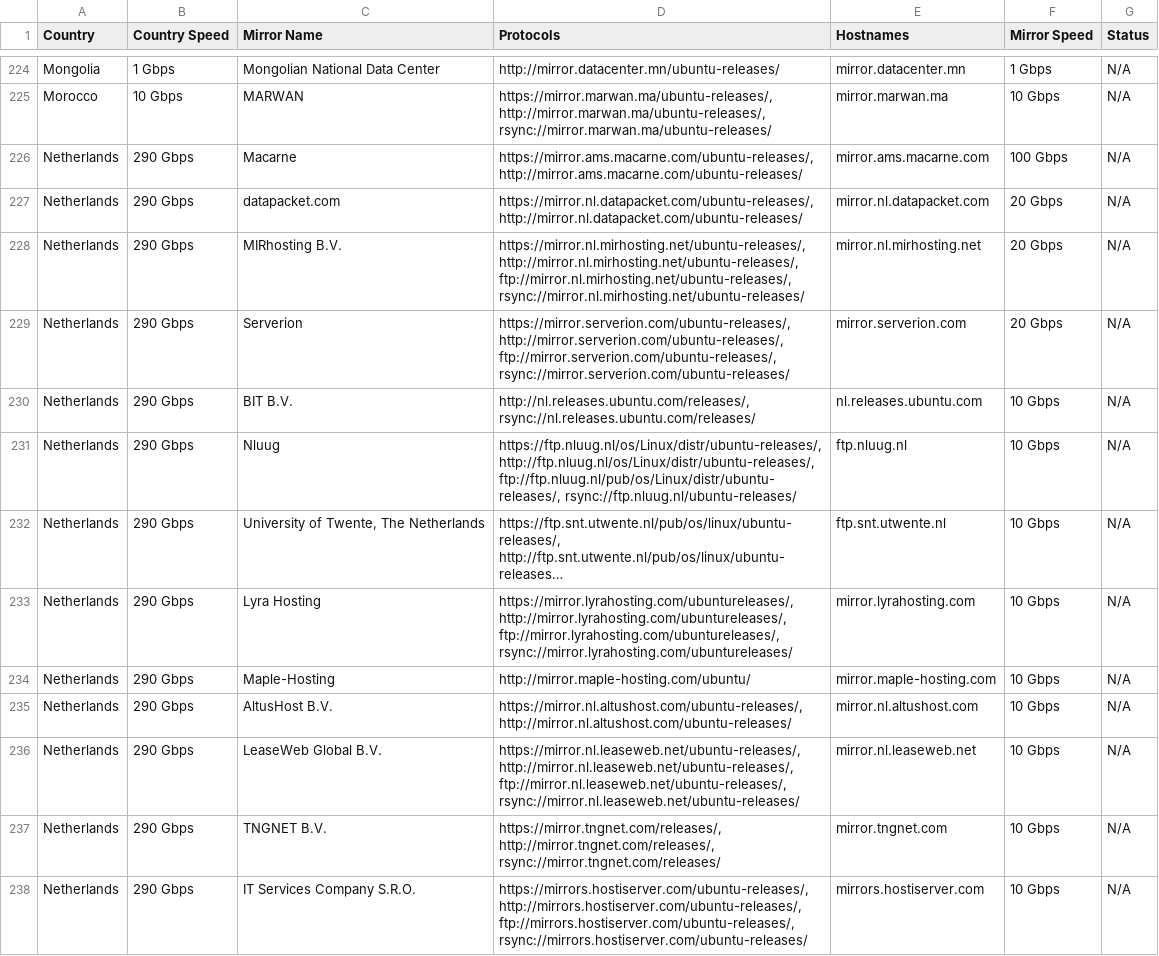
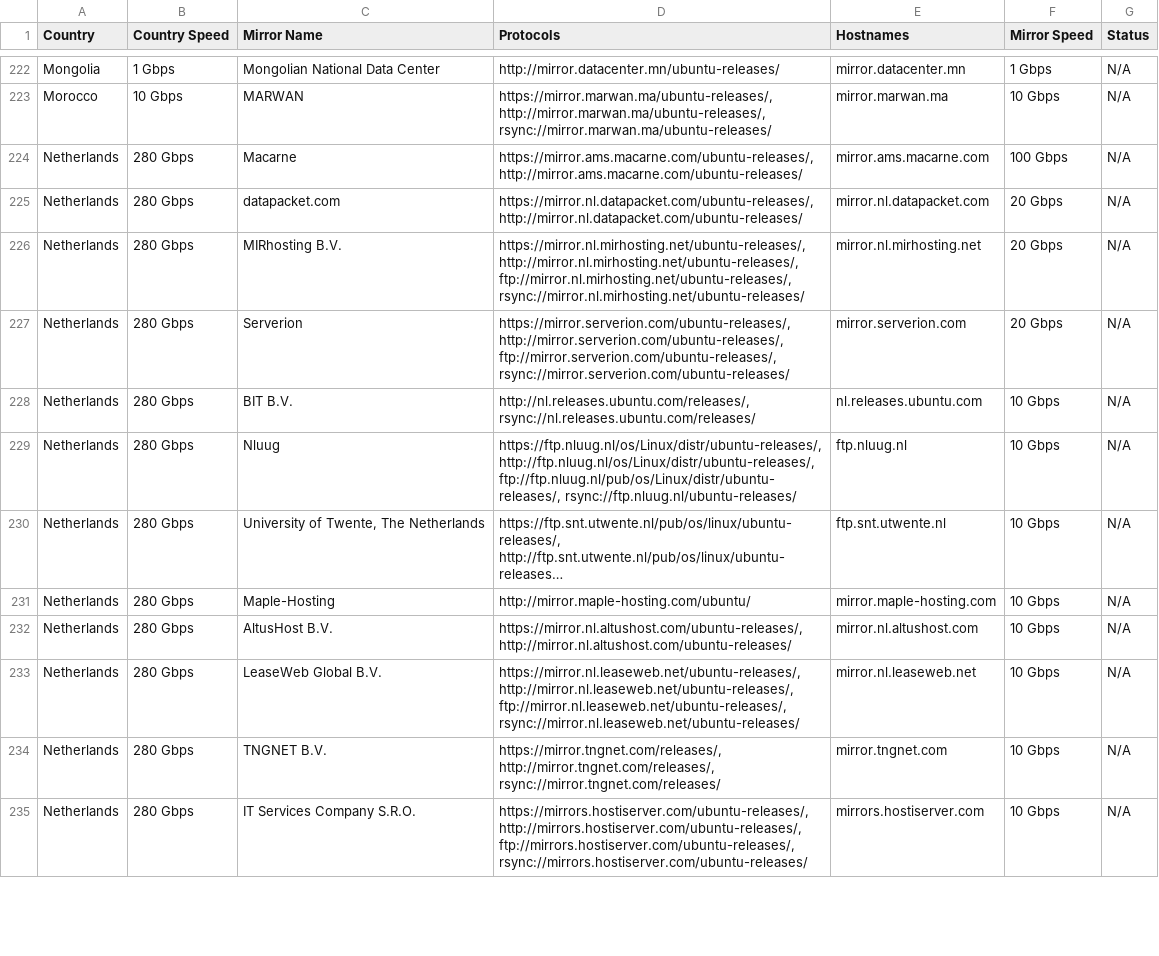
Before and after one commit to crazyuploader/Ubuntu-Mirrors-Scraper, a CSV file: data/mirrors/cd/servers.csv, drawn as a sheet; only a part is shown, gaps mark what is left out; long unchanged cells end in …; removed rows and columns are numbered as before the commit, all else as after; the diff covers the shown part only; the diff names each change by its address in the sheet, - before the commit and + after, or states it on an @@ line.

```diff
--- a/data/mirrors/cd/servers.csv
+++ b/data/mirrors/cd/servers.csv
-B224:B230 (Country Speed): 290 Gbps
+B224:B230 (Country Speed): 280 Gbps
-row 233: Netherlands | 290 Gbps | Lyra Hosting | https://mirror.lyrahosting.com/ubuntureleases/, http://mirror.lyrahosting.com/ubuntureleases/, ftp://mirror.lyrahosting.com/ubuntureleases/, rsync://mirror.lyrahosting.com/ubuntureleases/ | mirror.lyrahosting.com | 10 Gbps | N/A
-B231:B235 (Country Speed): 290 Gbps
+B231:B235 (Country Speed): 280 Gbps
```
Also changed, not shown: 1 added row, 5 removed rows and 61 edited cells elsewhere in this file, data/mirrors/archive/servers.csv, 4 other files.
